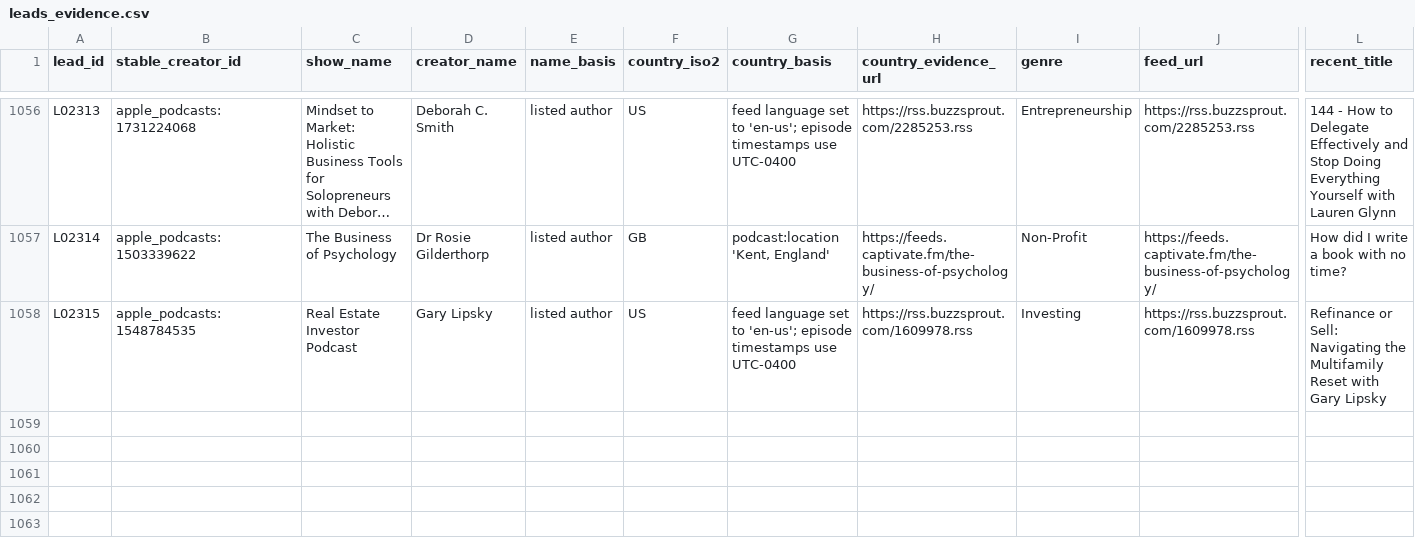
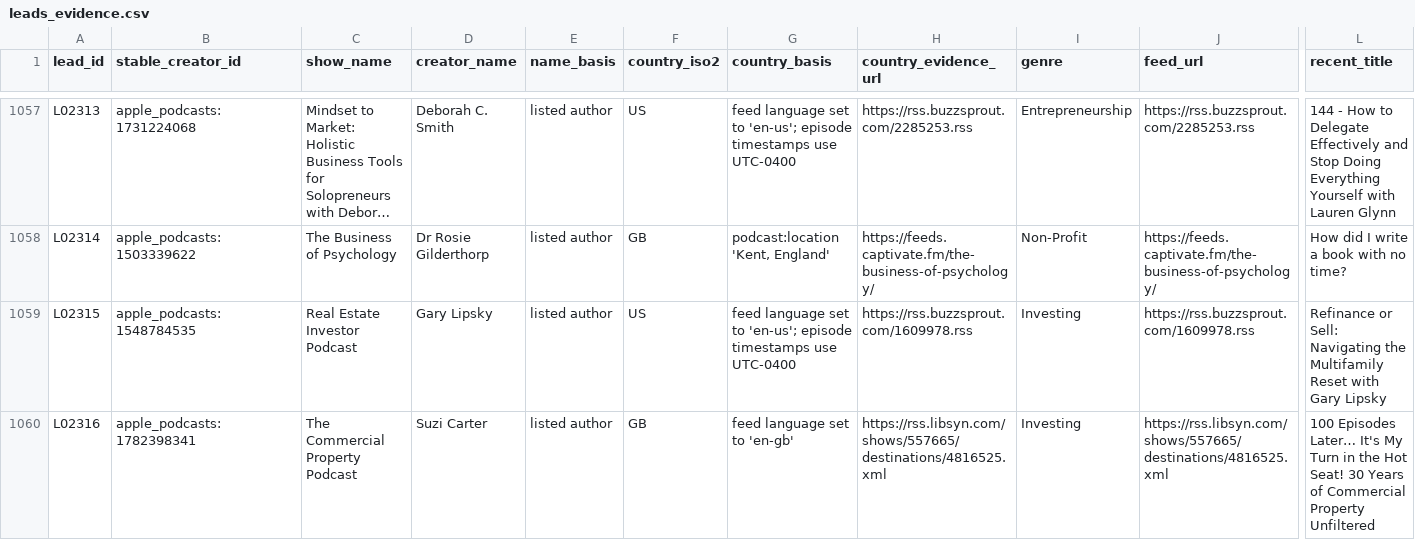
Before and after one commit to MP-GOWTHAM/incubrix-lead-engine, a CSV file: output/leads_evidence.csv, drawn as a sheet; only a part is shown, gaps mark what is left out; long unchanged cells end in …; rows hold the shown columns only; the diff covers the shown part only; the diff names each change by its address in the sheet, - before the commit and + after, or states it on an @@ line.

```diff
--- a/output/leads_evidence.csv
+++ b/output/leads_evidence.csv
+row 1060: L02316 | apple_podcasts:1782398341 | The Commercial Property Podcast | Suzi Carter | listed author | GB | feed language set to 'en-gb' | https://rss.libsyn.com/shows/557665/destinations/4816525.xml | Investing | https://rss.libsyn.com/shows/557665/destinations/4816525.xml | 100 Episodes Later… It's My Turn in the Hot Seat! 30 Years of Commercial Property Unfiltered
```
Also changed, not shown: 4 added rows, 2 removed rows and 4 edited cells elsewhere in this file, lead_ids.csv, output/crm_import_hubspot.csv, 34 other files.
